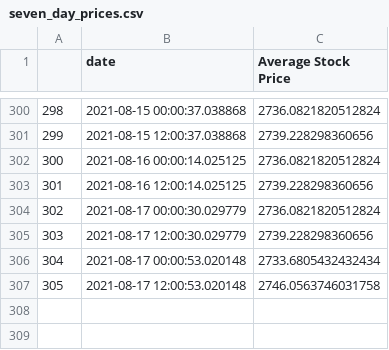
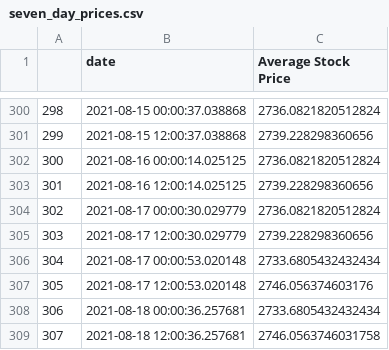
Before and after one commit to evayl2/Twitter-Stock-Sentiment-Analysis, a CSV file: seven_day_prices.csv, drawn as a sheet; only a part is shown, gaps mark what is left out.

```diff
--- a/seven_day_prices.csv
+++ b/seven_day_prices.csv
@@ -306,2 +306,4 @@
 304,2021-08-17 00:00:53.020148,2733.6805432432434
-305,2021-08-17 12:00:53.020148,2746.0563746031758
+305,2021-08-17 12:00:53.020148,2746.056374603176
+306,2021-08-18 00:00:36.257681,2733.6805432432434
+307,2021-08-18 12:00:36.257681,2746.0563746031758
```
Also changed, not shown: tweet_data/hashtag_tweet_sentiment.csv, weighed_tweet_scores.csv, 3 other files.
